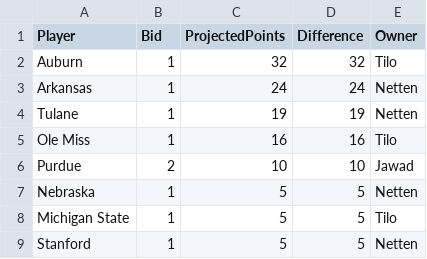
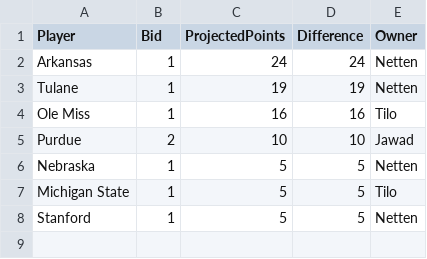
Before and after one commit to zo0o0ot/draft-scorer-nfl, a CSV file: leagify-result-stats/2024/2024Flops.csv, drawn as a sheet; the diff names each change by its address in the sheet, - before the commit and + after, or states it on an @@ line.

```diff
--- a/leagify-result-stats/2024/2024Flops.csv
+++ b/leagify-result-stats/2024/2024Flops.csv
-row 2: Auburn | 1 | 32 | 32 | Tilo
```
Also changed, not shown: leagify-result-stats/2024/2024DraftPointsBySchool.csv, leagify-result-stats/2024/2024LeagifySchoolStats.csv, 4 other files.
